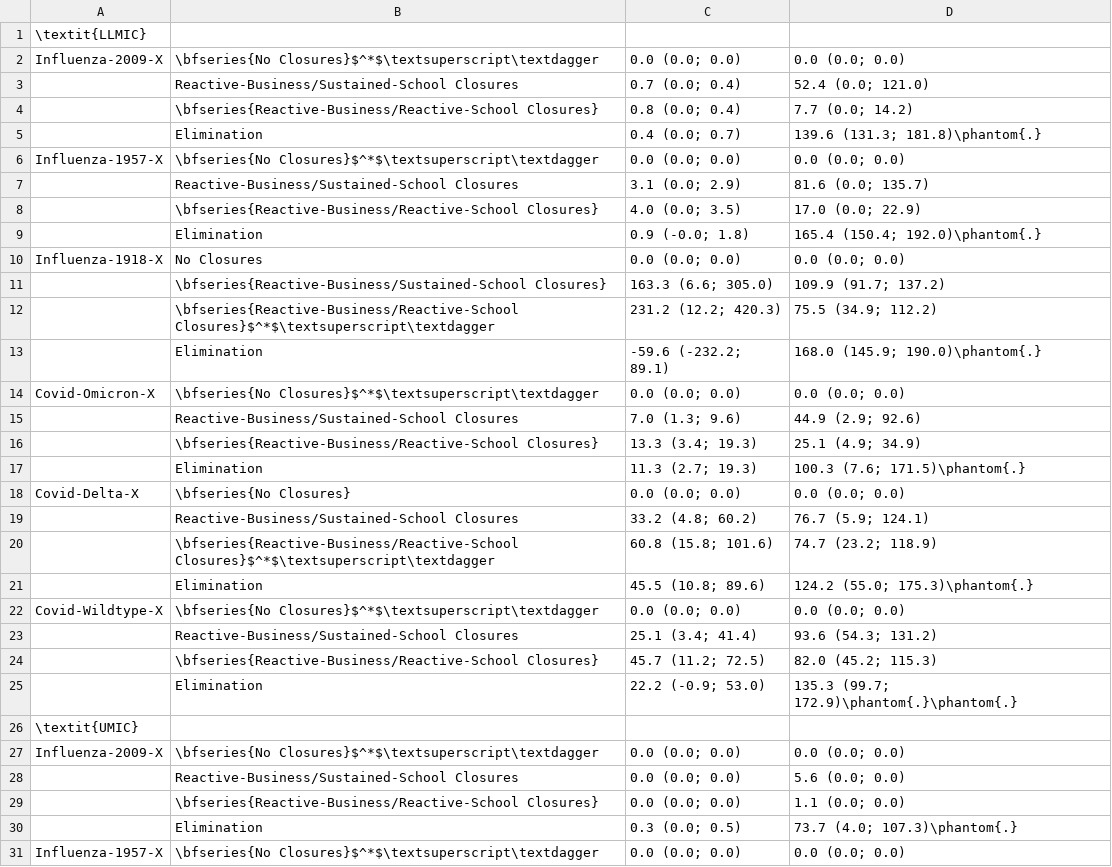
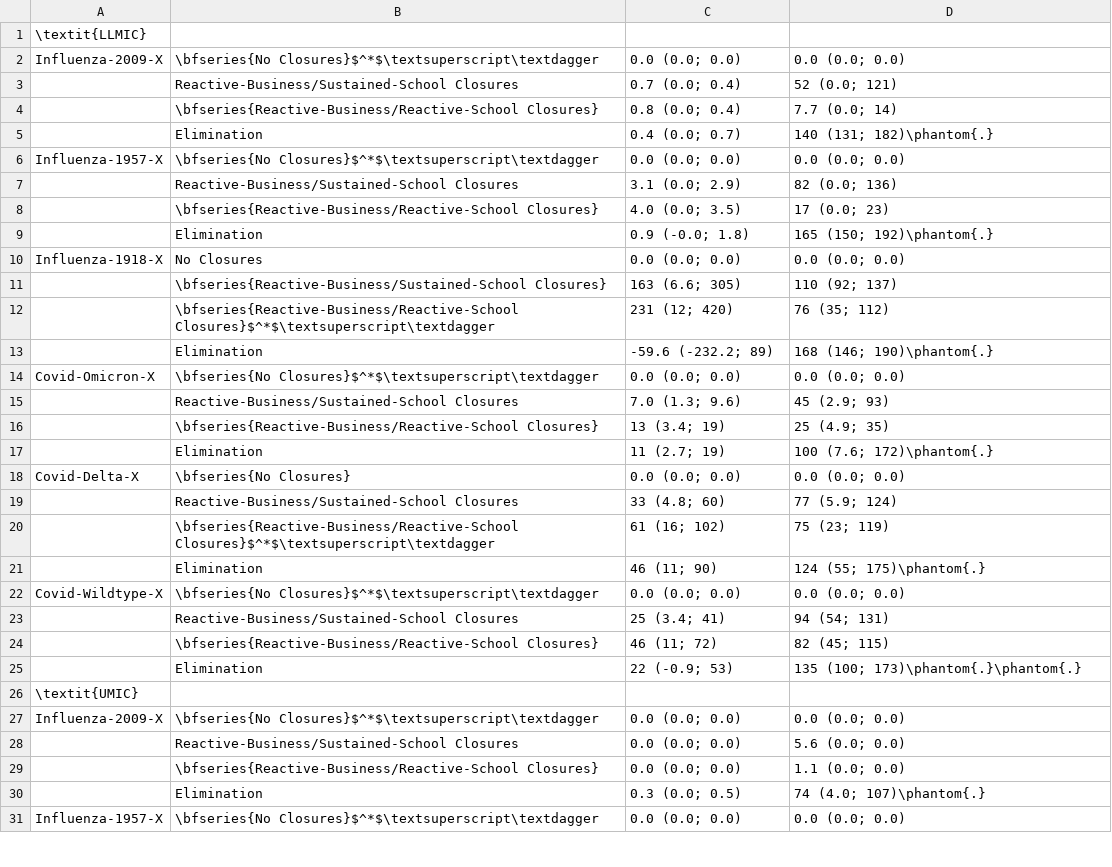
Before and after one commit to jameel-institute/daedalus_mfp, a CSV file: plotting/table_S9.csv, drawn as a sheet; only a part is shown; the diff covers the shown part only.

```diff
--- a/plotting/table_S9.csv
+++ b/plotting/table_S9.csv
@@ -2,25 +2,25 @@
 Influenza-2009-X,\bfseries{No Closures}$^*$\textsuperscript\textdagger,0.0 (0.0; 0.0),0.0 (0.0; 0.0)
-,Reactive-Business/Sustained-School Closures,0.7 (0.0; 0.4),52.4 (0.0; 121.0)
-,\bfseries{Reactive-Business/Reactive-School Closures},0.8 (0.0; 0.4),7.7 (0.0; 14.2)
-,Elimination,0.4 (0.0; 0.7),139.6 (131.3; 181.8)\phantom{.}
+,Reactive-Business/Sustained-School Closures,0.7 (0.0; 0.4),52 (0.0; 121)
+,\bfseries{Reactive-Business/Reactive-School Closures},0.8 (0.0; 0.4),7.7 (0.0; 14)
+,Elimination,0.4 (0.0; 0.7),140 (131; 182)\phantom{.}
 Influenza-1957-X,\bfseries{No Closures}$^*$\textsuperscript\textdagger,0.0 (0.0; 0.0),0.0 (0.0; 0.0)
-,Reactive-Business/Sustained-School Closures,3.1 (0.0; 2.9),81.6 (0.0; 135.7)
-,\bfseries{Reactive-Business/Reactive-School Closures},4.0 (0.0; 3.5),17.0 (0.0; 22.9)
-,Elimination,0.9 (-0.0; 1.8),165.4 (150.4; 192.0)\phantom{.}
+,Reactive-Business/Sustained-School Closures,3.1 (0.0; 2.9),82 (0.0; 136)
+,\bfseries{Reactive-Business/Reactive-School Closures},4.0 (0.0; 3.5),17 (0.0; 23)
+,Elimination,0.9 (-0.0; 1.8),165 (150; 192)\phantom{.}
 Influenza-1918-X,No Closures,0.0 (0.0; 0.0),0.0 (0.0; 0.0)
-,\bfseries{Reactive-Business/Sustained-School Closures},163.3 (6.6; 305.0),109.9 (91.7; 137.2)
-,\bfseries{Reactive-Business/Reactive-School Closures}$^*$\textsuperscript\textdagger,231.2 (12.2; 420.3),75.5 (34.9; 112.2)
-,Elimination,-59.6 (-232.2; 89.1),168.0 (145.9; 190.0)\phantom{.}
+,\bfseries{Reactive-Business/Sustained-School Closures},163 (6.6; 305),110 (92; 137)
+,\bfseries{Reactive-Business/Reactive-School Closures}$^*$\textsuperscript\textdagger,231 (12; 420),76 (35; 112)
+,Elimination,-59.6 (-232.2; 89),168 (146; 190)\phantom{.}
 Covid-Omicron-X,\bfseries{No Closures}$^*$\textsuperscript\textdagger,0.0 (0.0; 0.0),0.0 (0.0; 0.0)
-,Reactive-Business/Sustained-School Closures,7.0 (1.3; 9.6),44.9 (2.9; 92.6)
-,\bfseries{Reactive-Business/Reactive-School Closures},13.3 (3.4; 19.3),25.1 (4.9; 34.9)
-,Elimination,11.3 (2.7; 19.3),100.3 (7.6; 171.5)\phantom{.}
+,Reactive-Business/Sustained-School Closures,7.0 (1.3; 9.6),45 (2.9; 93)
+,\bfseries{Reactive-Business/Reactive-School Closures},13 (3.4; 19),25 (4.9; 35)
+,Elimination,11 (2.7; 19),100 (7.6; 172)\phantom{.}
 Covid-Delta-X,\bfseries{No Closures},0.0 (0.0; 0.0),0.0 (0.0; 0.0)
-,Reactive-Business/Sustained-School Closures,33.2 (4.8; 60.2),76.7 (5.9; 124.1)
-,\bfseries{Reactive-Business/Reactive-School Closures}$^*$\textsuperscript\textdagger,60.8 (15.8; 101.6),74.7 (23.2; 118.9)
-,Elimination,45.5 (10.8; 89.6),124.2 (55.0; 175.3)\phantom{.}
+,Reactive-Business/Sustained-School Closures,33 (4.8; 60),77 (5.9; 124)
+,\bfseries{Reactive-Business/Reactive-School Closures}$^*$\textsuperscript\textdagger,61 (16; 102),75 (23; 119)
+,Elimination,46 (11; 90),124 (55; 175)\phantom{.}
 Covid-Wildtype-X,\bfseries{No Closures}$^*$\textsuperscript\textdagger,0.0 (0.0; 0.0),0.0 (0.0; 0.0)
-,Reactive-Business/Sustained-School Closures,25.1 (3.4; 41.4),93.6 (54.3; 131.2)
-,\bfseries{Reactive-Business/Reactive-School Closures},45.7 (11.2; 72.5),82.0 (45.2; 115.3)
-,Elimination,22.2 (-0.9; 53.0),135.3 (99.7; 172.9)\phantom{.}\phantom{.}
+,Reactive-Business/Sustained-School Closures,25 (3.4; 41),94 (54; 131)
+,\bfseries{Reactive-Business/Reactive-School Closures},46 (11; 72),82 (45; 115)
+,Elimination,22 (-0.9; 53),135 (100; 173)\phantom{.}\phantom{.}
 \textit{UMIC},,,
@@ -29,3 +29,3 @@ Influenza-2009-X,\bfseries{No Closures}$^*$\textsuperscript\textdagger,0.0 (0.0;
 ,\bfseries{Reactive-Business/Reactive-School Closures},0.0 (0.0; 0.0),1.1 (0.0; 0.0)
-,Elimination,0.3 (0.0; 0.5),73.7 (4.0; 107.3)\phantom{.}
+,Elimination,0.3 (0.0; 0.5),74 (4.0; 107)\phantom{.}
 Influenza-1957-X,\bfseries{No Closures}$^*$\textsuperscript\textdagger,0.0 (0.0; 0.0),0.0 (0.0; 0.0)
```
Also changed, not shown: 53 edited cells elsewhere in this file, plotting/table_S10.csv, plotting/table_S5.csv, 11 other files.
